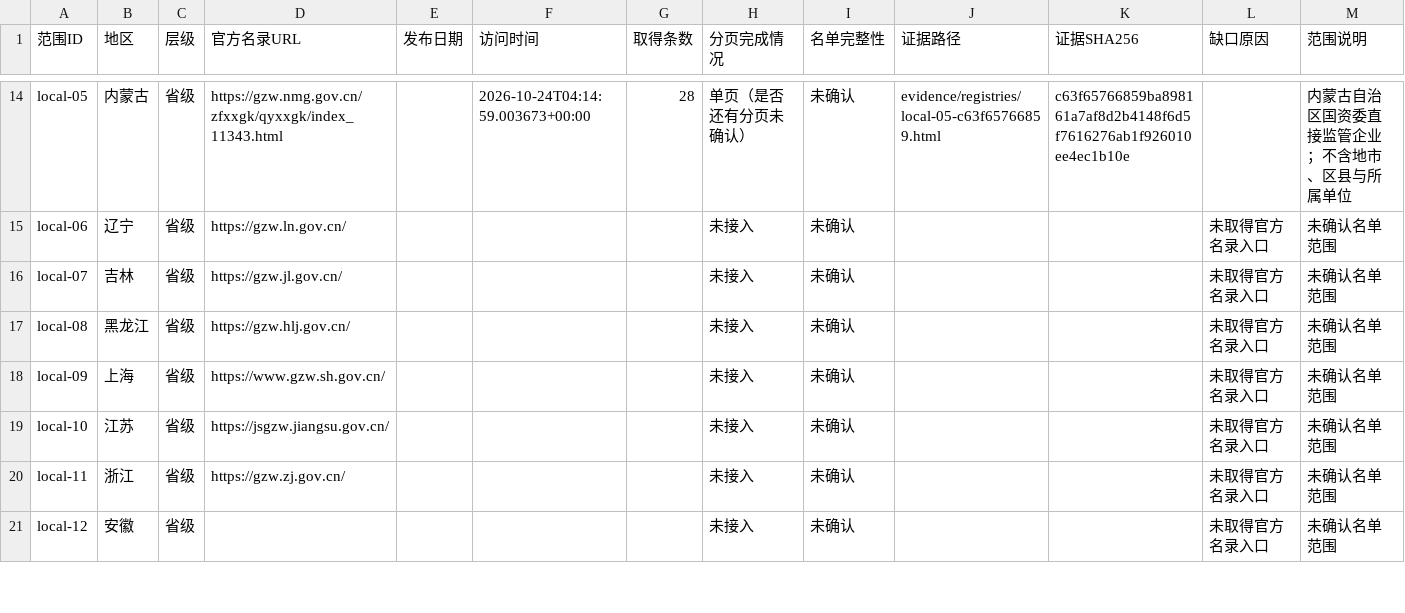
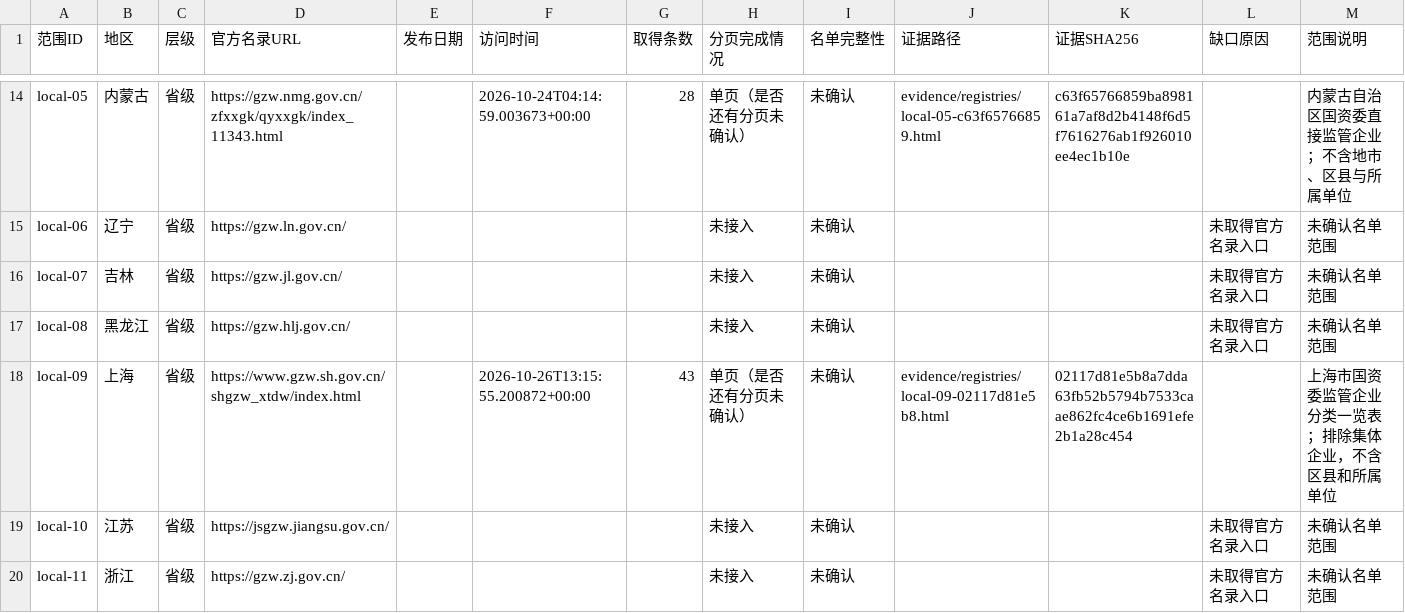
Before and after one commit to wishfine/soe-radar, a CSV file: delivery/registry_manifest.csv, drawn as a sheet; only a part is shown, gaps mark what is left out; the shorter side is filled out with more unchanged rows.

```diff
--- a/delivery/registry_manifest.csv
+++ b/delivery/registry_manifest.csv
@@ -17,3 +17,3 @@ local-07,吉林,省级,https://gzw.jl.gov.cn/,,,,未接入,未确认,,,未取得
 local-08,黑龙江,省级,https://gzw.hlj.gov.cn/,,,,未接入,未确认,,,未取得官方名录入口,未确认名单范围
-local-09,上海,省级,https://www.gzw.sh.gov.cn/,,,,未接入,未确认,,,未取得官方名录入口,未确认名单范围
+local-09,上海,省级,https://www.gzw.sh.gov.cn/shgzw_xtdw/index.html,,2026-10-26T13:15:55.200872+00:00,43,单页（是否还有分页未确认）,未确认,evidence/registries/local-09-02117d81e5b8.html,02117d81e5b8a7dda63fb52b5794b7533caae862fc4ce6b1691efe2b1a28c454,,上海市国资委监管企业分类一览表；排除集体企业，不含区县和所属单位
 local-10,江苏,省级,https://jsgzw.jiangsu.gov.cn/,,,,未接入,未确认,,,未取得官方名录入口,未确认名单范围
```
Also changed, not shown: delivery/coverage_tasks.csv, delivery/evidence/manifest.csv, 15 other files.
